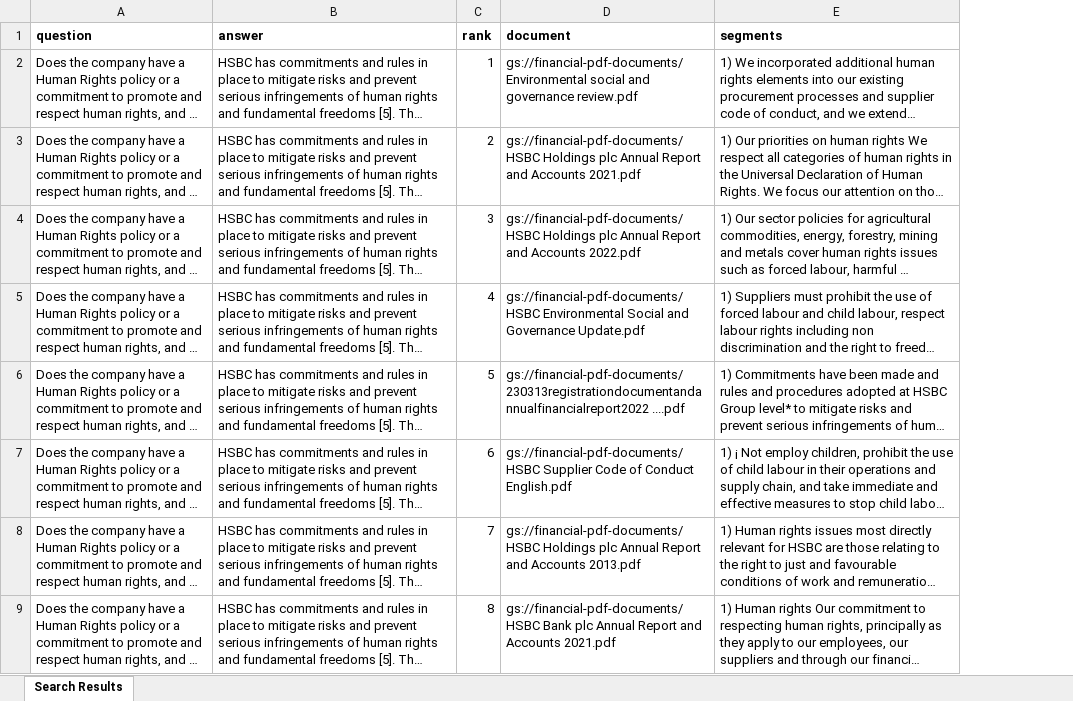
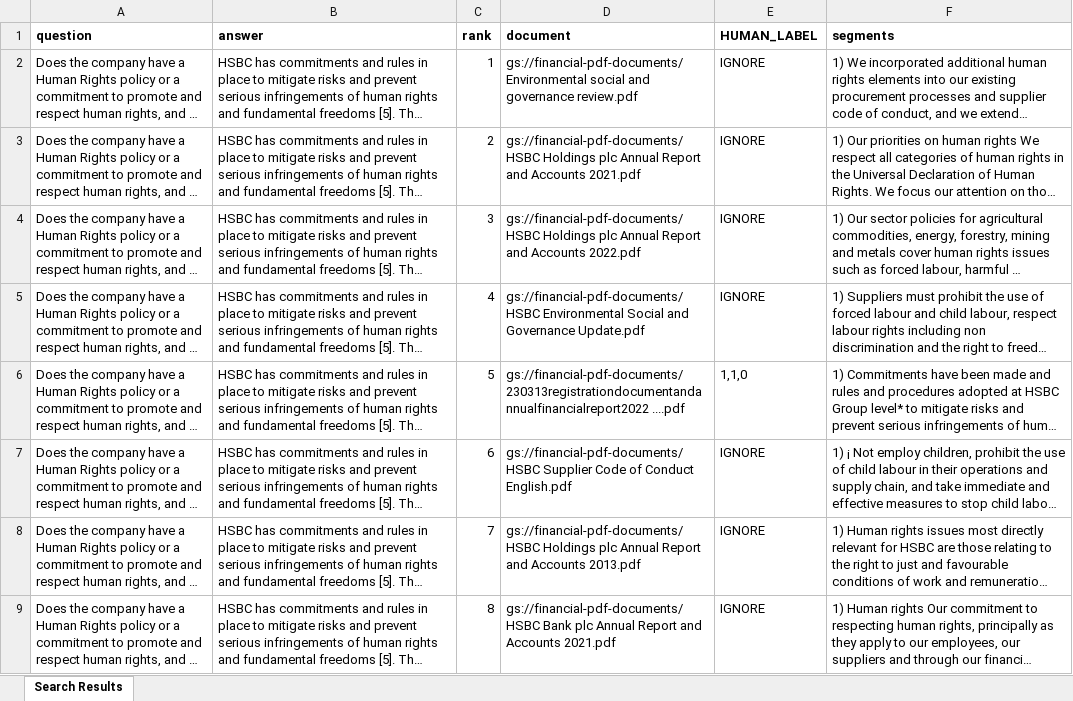
Before and after one commit to arunpshankar/VertexAIDocExplorer, an Excel workbook: data/evaluate/doc-search-results.xlsx, sheet Search Results, drawn as a sheet; only a part is shown; long unchanged cells end in …; values as stored, in another font and other column widths than the file's, no borders; the diff names each change by its address in the sheet, - before the commit and + after, or states it on an @@ line.

```diff
--- a/data/evaluate/doc-search-results.xlsx (sheet Search Results)
+++ b/data/evaluate/doc-search-results.xlsx (sheet Search Results)
+column E (HUMAN_LABEL), rows 2-9: IGNORE | IGNORE | IGNORE | IGNORE | 1,1,0 | IGNORE | IGNORE | IGNORE
```
Also changed, not shown: data/evaluate/site-search-results-pruned.xlsx, 4 other files.
